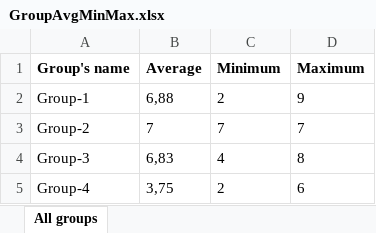
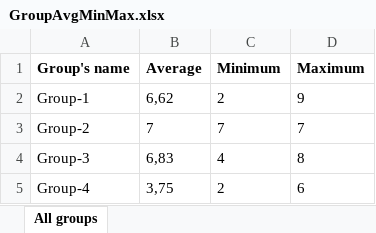
Before and after one commit to Tikhon-ql/EPAM-Task6, an Excel workbook: SessionLibrary/SessionLIbraryExcel.Tests/bin/Debug/GroupAvgMinMax.xlsx, sheet All groups, drawn as a sheet; values as stored, in another font and other column widths than the file's, no borders; the diff names each change by its address in the sheet, - before the commit and + after, or states it on an @@ line.

```diff
--- a/SessionLibrary/SessionLIbraryExcel.Tests/bin/Debug/GroupAvgMinMax.xlsx (sheet All groups)
+++ b/SessionLibrary/SessionLIbraryExcel.Tests/bin/Debug/GroupAvgMinMax.xlsx (sheet All groups)
-B2 (Average): 6,88
+B2 (Average): 6,62
```
Also changed, not shown: SessionLibrary/SessionLIbraryExcel.Tests/bin/Debug/DropoutStudents.xlsx, SessionLibrary/SessionLIbraryExcel.Tests/bin/Debug/SessionResults.xlsx, 48 other files.
